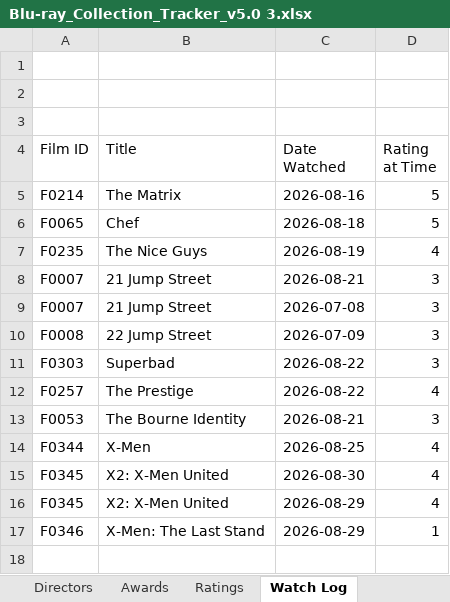
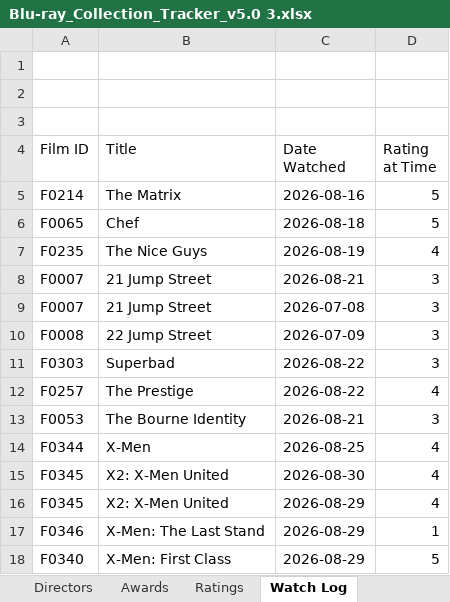
Before and after one commit to tingonting/Blu-ray-tracker, an Excel workbook: Blu-ray_Collection_Tracker_v5.0 3.xlsx, sheet Watch Log, drawn as a sheet; values as stored, in another font and other column widths than the file's, no borders; the diff names each change by its address in the sheet, - before the commit and + after, or states it on an @@ line.

```diff
--- a/Blu-ray_Collection_Tracker_v5.0 3.xlsx (sheet Watch Log)
+++ b/Blu-ray_Collection_Tracker_v5.0 3.xlsx (sheet Watch Log)
+row 18: F0340 | X-Men: First Class | 2026-08-29 | 5
```
Also changed, not shown: sheet Collection, sheet Ratings.
